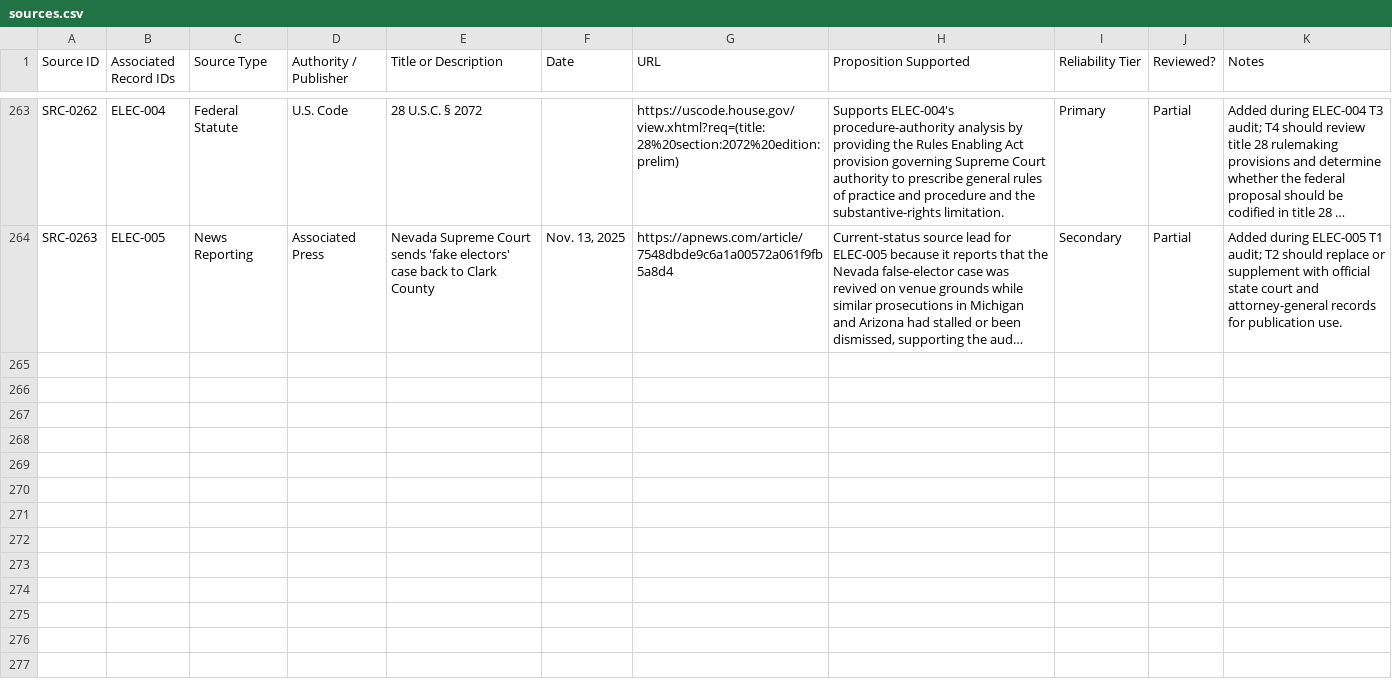
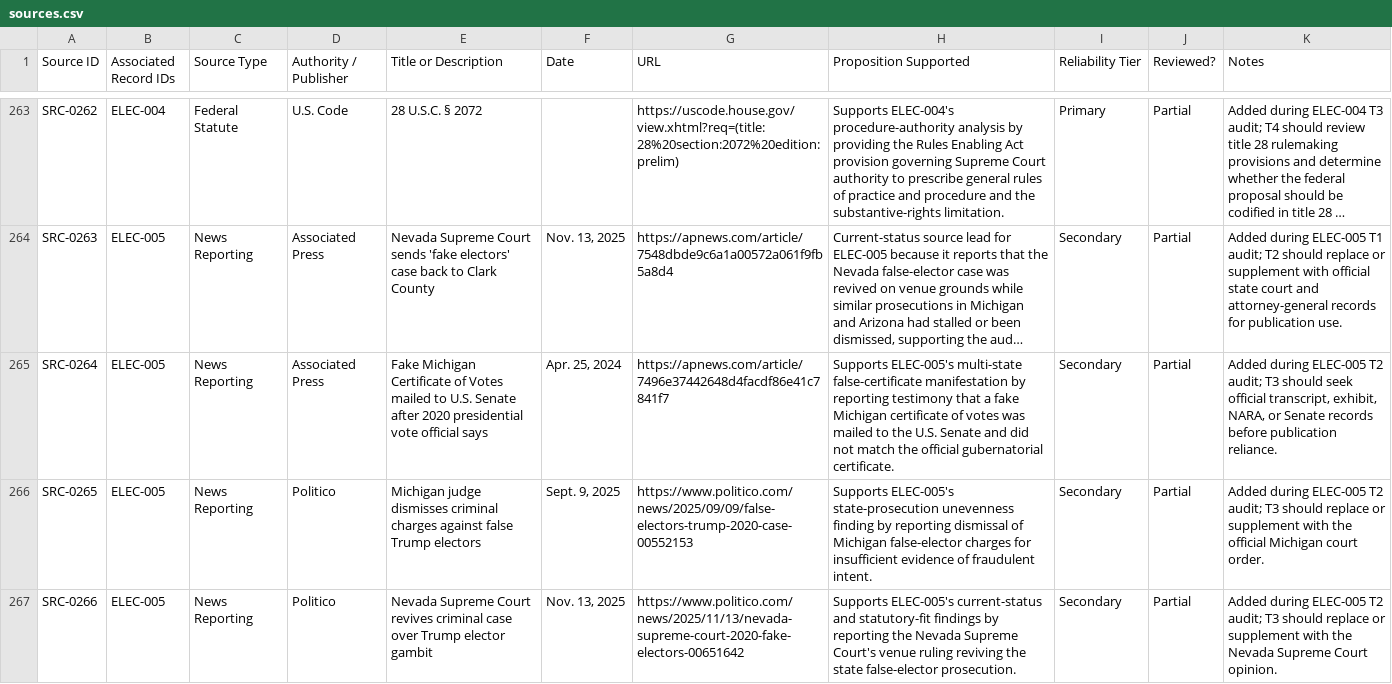
Before and after one commit to Thorncrag/ARRP, a CSV file: inventory/sources.csv, drawn as a sheet; only a part is shown, gaps mark what is left out; long unchanged cells end in …; the diff covers the shown part only; the diff names each change by its address in the sheet, - before the commit and + after, or states it on an @@ line.

Commit message:
Run ELEC-005 T2 audit

```diff
--- a/inventory/sources.csv
+++ b/inventory/sources.csv
+row 265: SRC-0264 | ELEC-005 | News Reporting | Associated Press | Fake Michigan Certificate of Votes mailed to U.S. Senate after 2020 presidential vote official says | Apr. 25, 2024 | https://apnews.com/article/7496e37442648d4facdf86e41c7841f7 | Supports ELEC-005's multi-state false-certificate manifestation by reporting testimony that a fake Michigan certificate of votes was mailed to the U.S. Senate and did not match the official gubernatorial certificate. | Secondary | Partial | Added during ELEC-005 T2 audit; T3 should seek official transcript, exhibit, NARA, or Senate records before publication reliance.
+row 266: SRC-0265 | ELEC-005 | News Reporting | Politico | Michigan judge dismisses criminal charges against false Trump electors | Sept. 9, 2025 | https://www.politico.com/news/2025/09/09/false-electors-trump-2020-case-00552153 | Supports ELEC-005's state-prosecution unevenness finding by reporting dismissal of Michigan false-elector charges for insufficient evidence of fraudulent intent. | Secondary | Partial | Added during ELEC-005 T2 audit; T3 should replace or supplement with the official Michigan court order.
+row 267: SRC-0266 | ELEC-005 | News Reporting | Politico | Nevada Supreme Court revives criminal case over Trump elector gambit | Nov. 13, 2025 | https://www.politico.com/news/2025/11/13/nevada-supreme-court-2020-fake-electors-00651642 | Supports ELEC-005's current-status and statutory-fit findings by reporting the Nevada Supreme Court's venue ruling reviving the state false-elector prosecution. | Secondary | Partial | Added during ELEC-005 T2 audit; T3 should replace or supplement with the Nevada Supreme Court opinion.
```
Also changed, not shown: 3 added rows and 3 edited cells elsewhere in this file, inventory/audits.csv, 3 other files.
